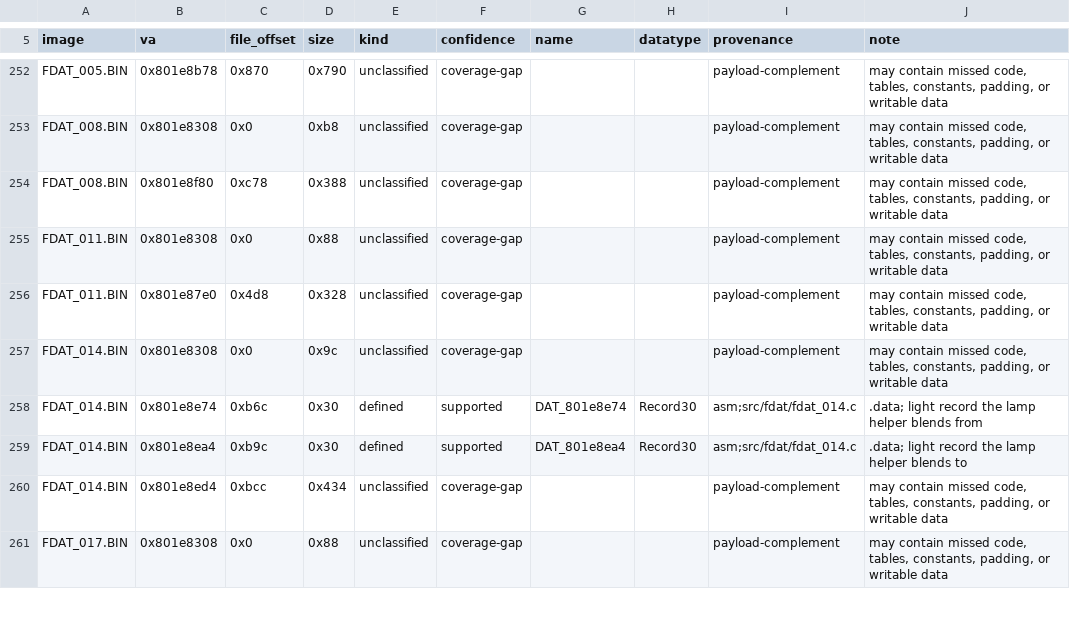
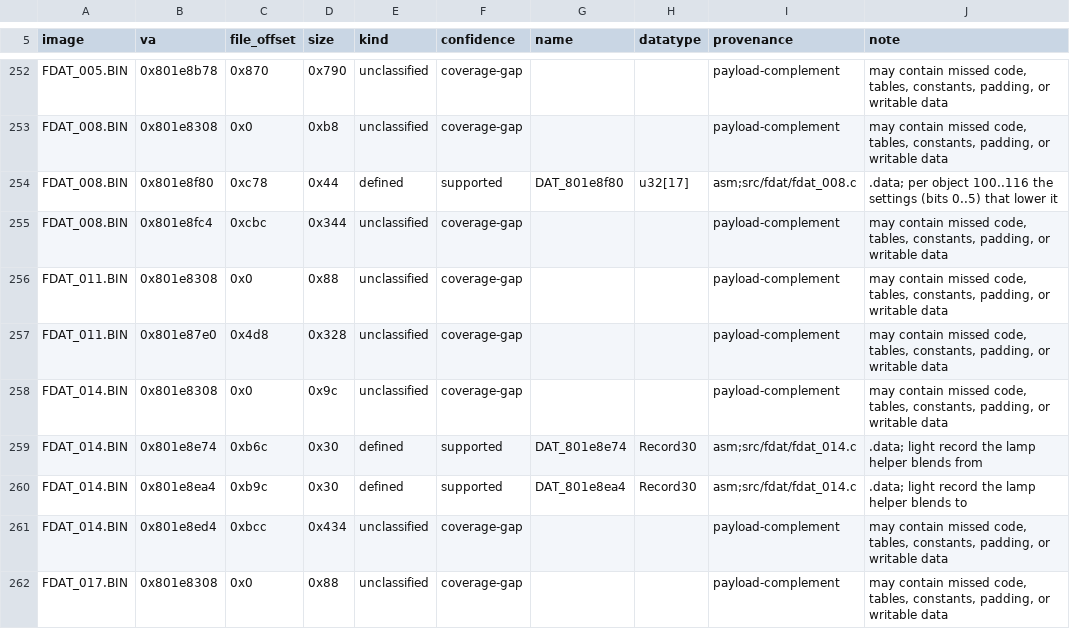
Before and after one commit to Voicedrew11/kings-field-3-decomp, a TSV file: config/retail/data.tsv, drawn as a sheet; only a part is shown, gaps mark what is left out.

```diff
--- a/config/retail/data.tsv
+++ b/config/retail/data.tsv
@@ -253,3 +253,4 @@ FDAT_005.BIN	0x801e8b78	0x870	0x790	unclassified	coverage-gap			payload-compleme
 FDAT_008.BIN	0x801e8308	0x0	0xb8	unclassified	coverage-gap			payload-complement	may contain missed code, tables, constants, padding, or writable data
-FDAT_008.BIN	0x801e8f80	0xc78	0x388	unclassified	coverage-gap			payload-complement	may contain missed code, tables, constants, padding, or writable data
+FDAT_008.BIN	0x801e8f80	0xc78	0x44	defined	supported	DAT_801e8f80	u32[17]	asm;src/fdat/fdat_008.c	.data; per object 100..116 the settings (bits 0..5) that lower it
+FDAT_008.BIN	0x801e8fc4	0xcbc	0x344	unclassified	coverage-gap			payload-complement	may contain missed code, tables, constants, padding, or writable data
 FDAT_011.BIN	0x801e8308	0x0	0x88	unclassified	coverage-gap			payload-complement	may contain missed code, tables, constants, padding, or writable data
```
Also changed, not shown: config/retail/data_identities.tsv, 3 other files.
